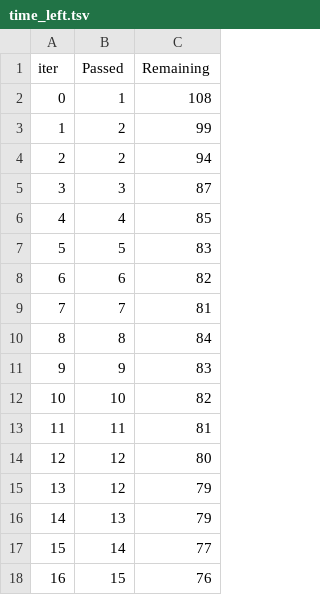
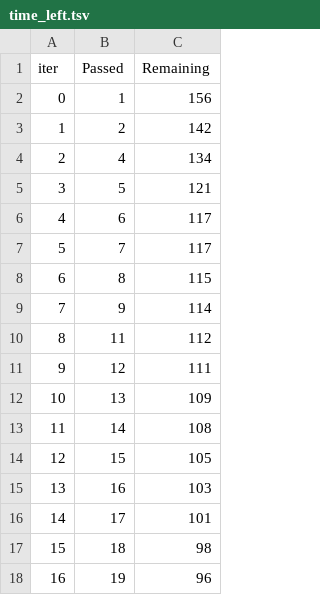
Before and after one commit to Nishit-soni-01/ML-PROJECT, a TSV file: catboost_info/time_left.tsv, drawn as a sheet; only a part is shown; the diff covers the shown part only.

```diff
--- a/catboost_info/time_left.tsv
+++ b/catboost_info/time_left.tsv
@@ -1,18 +1,18 @@
 iter	Passed	Remaining
-0	1	108
-1	2	99
-2	2	94
-3	3	87
-4	4	85
-5	5	83
-6	6	82
-7	7	81
-8	8	84
-9	9	83
-10	10	82
-11	11	81
-12	12	80
-13	12	79
-14	13	79
-15	14	77
-16	15	76
+0	1	156
+1	2	142
+2	4	134
+3	5	121
+4	6	117
+5	7	117
+6	8	115
+7	9	114
+8	11	112
+9	12	111
+10	13	109
+11	14	108
+12	15	105
+13	16	103
+14	17	101
+15	18	98
+16	19	96
```
Also changed, not shown: 165 edited cells elsewhere in this file, 3 other files.
